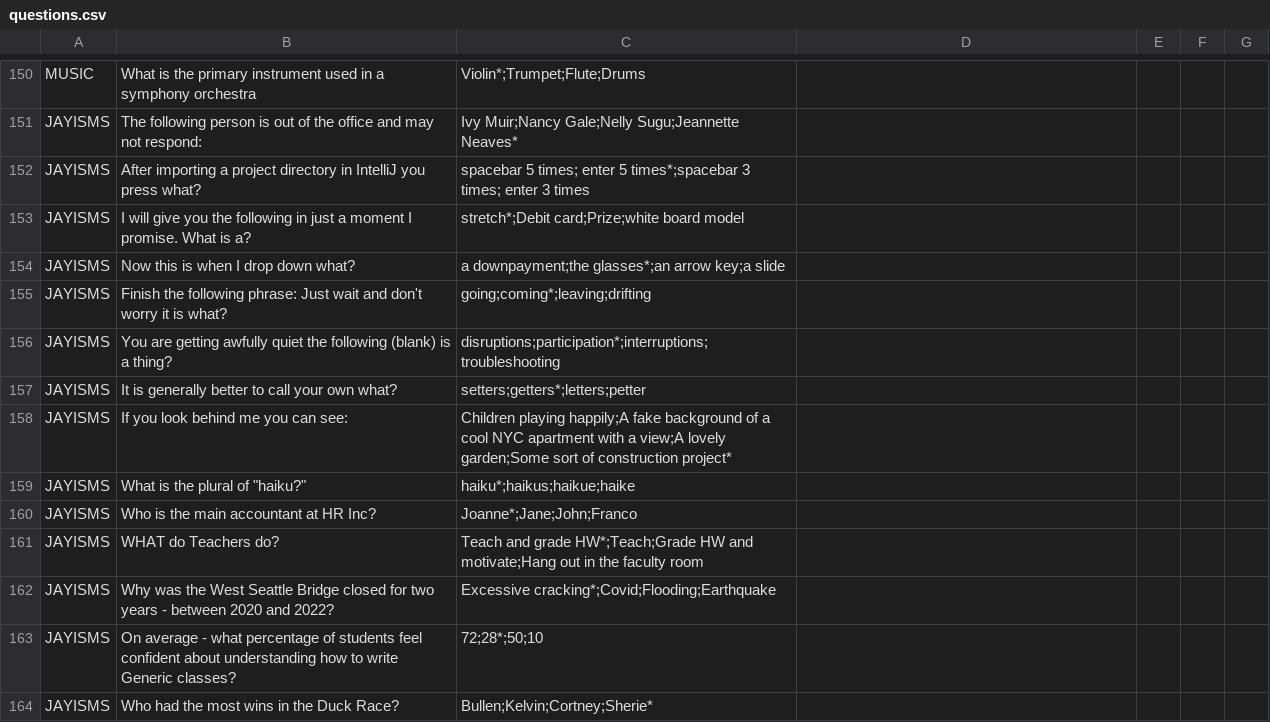
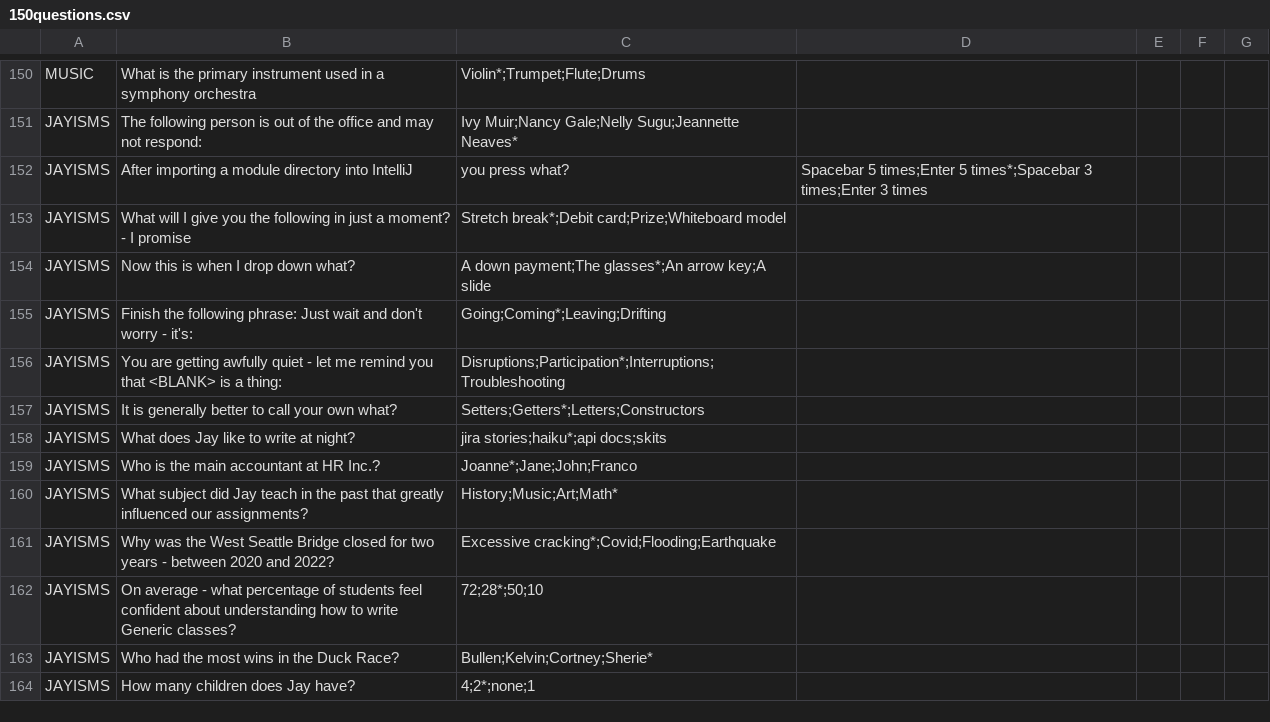
Before and after one commit to tlg-24-05-visa-sde-2/JavaProject_Team3, a CSV file: data/150questions.csv (was data/questions.csv), drawn as a sheet; only a part is shown, gaps mark what is left out; the shorter side is filled out with more unchanged rows; the diff covers the shown part only.

```diff
--- a/data/questions.csv
+++ b/data/150questions.csv
@@ -151,12 +151,11 @@ MUSIC, What is the primary instrument used in a symphony orchestra,Violin*;Trump
 JAYISMS,The following person is out of the office and may not respond:,Ivy Muir;Nancy Gale;Nelly Sugu;Jeannette Neaves*
-JAYISMS,After importing a project directory in IntelliJ you press what?,spacebar 5 times; enter 5 times*;spacebar 3 times; enter 3 times
-JAYISMS,I will give you the following in just a moment I promise. What is a?,stretch*;Debit card;Prize;white board model
-JAYISMS,Now this is when I drop down what?,a downpayment;the glasses*;an arrow key;a slide
-JAYISMS,Finish the following phrase: Just wait and don't worry it is what?,going;coming*;leaving;drifting
-JAYISMS,You are getting awfully quiet the following (blank) is a thing?,disruptions;participation*;interruptions;troubleshooting
-JAYISMS,It is generally better to call your own what?,setters;getters*;letters;petter
-JAYISMS,If you look behind me you can see:,Children playing happily;A fake background of a cool NYC apartment with a view;A lovely garden;Some sort of construction project*
-JAYISMS,What is the plural of "haiku?",haiku*;haikus;haikue;haike
-JAYISMS,Who is the main accountant at HR Inc?,Joanne*;Jane;John;Franco
-JAYISMS,WHAT do Teachers do?,Teach and grade HW*;Teach;Grade HW and motivate;Hang out in the faculty room
+JAYISMS,After importing a module directory into IntelliJ, you press what?,Spacebar 5 times;Enter 5 times*;Spacebar 3 times;Enter 3 times
+JAYISMS,What will I give you the following in just a moment? - I promise,Stretch break*;Debit card;Prize;Whiteboard model
+JAYISMS,Now this is when I drop down what?,A down payment;The glasses*;An arrow key;A slide
+JAYISMS,Finish the following phrase: Just wait and don't worry - it's:,Going;Coming*;Leaving;Drifting
+JAYISMS,You are getting awfully quiet - let me remind you that <BLANK> is a thing:,Disruptions;Participation*;Interruptions;Troubleshooting
+JAYISMS,It is generally better to call your own what?,Setters;Getters*;Letters;Constructors
+JAYISMS,What does Jay like to write at night?,jira stories;haiku*;api docs;skits
+JAYISMS,Who is the main accountant at HR Inc.?,Joanne*;Jane;John;Franco
+JAYISMS,What subject did Jay teach in the past that greatly influenced our assignments?,History;Music;Art;Math*
 JAYISMS,Why was the West Seattle Bridge closed for two years - between 2020 and 2022?,Excessive cracking*;Covid;Flooding;Earthquake
```
Also changed, not shown: 34 added rows and 1 edited cell elsewhere in this file, 2 other files.
